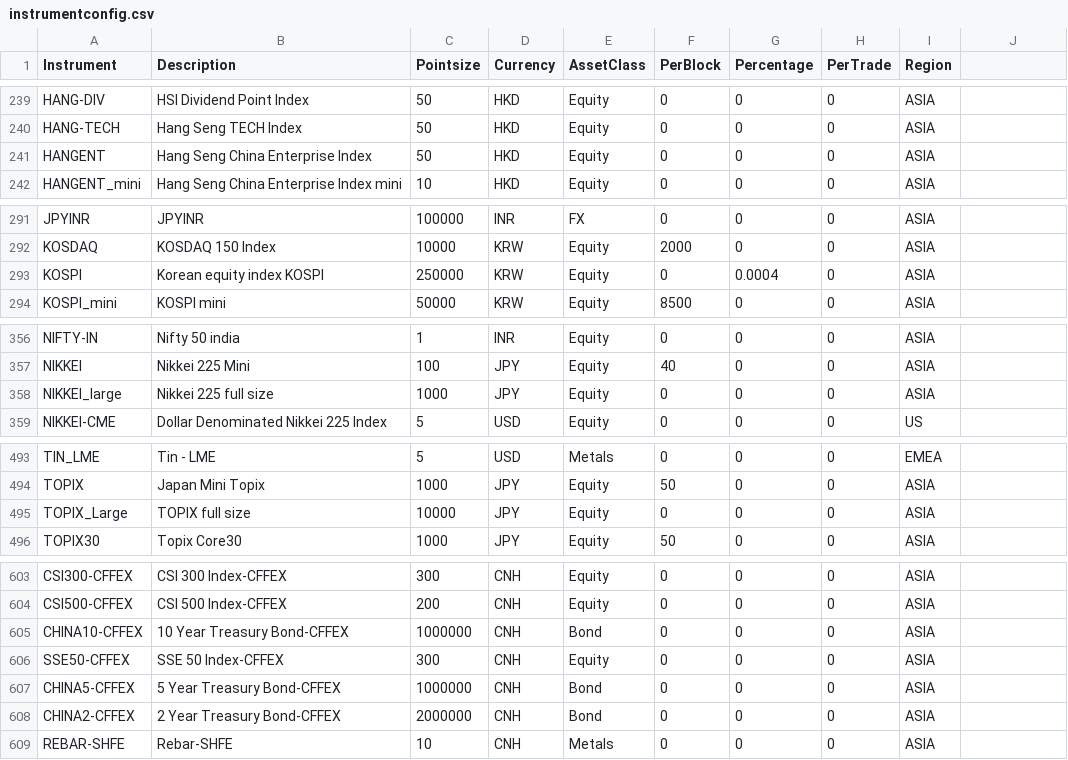
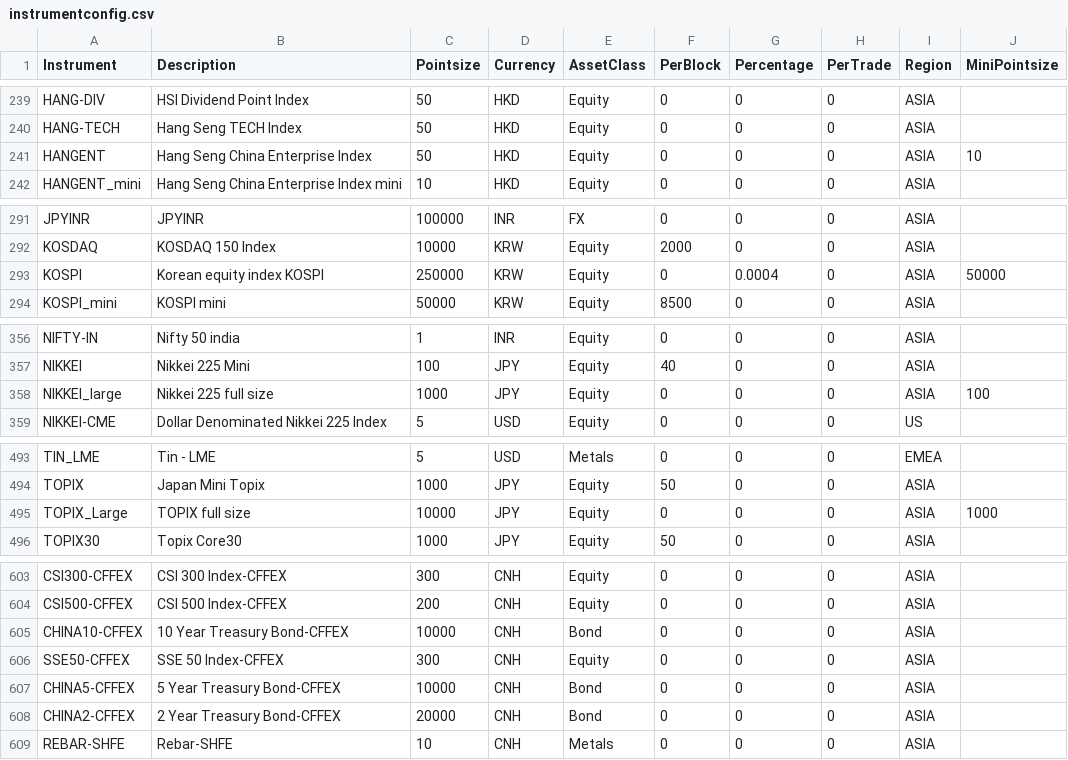
Before and after one commit to zhangjing/pysystemtrade, a CSV file: data/futures/csvconfig/instrumentconfig.csv, drawn as a sheet; only a part is shown, gaps mark what is left out; the diff covers the shown part only.

Commit message:
afraid of lose data

```diff
--- a/data/futures/csvconfig/instrumentconfig.csv
+++ b/data/futures/csvconfig/instrumentconfig.csv
@@ -1 +1 @@
-Instrument,Description,Pointsize,Currency,AssetClass,PerBlock,Percentage,PerTrade,Region
+Instrument,Description,Pointsize,Currency,AssetClass,PerBlock,Percentage,PerTrade,Region,MiniPointsize
@@ -241 +241 @@ HANG-TECH,Hang Seng TECH Index,50,HKD,Equity,0,0,0,ASIA
-HANGENT,Hang Seng China Enterprise Index,50,HKD,Equity,0,0,0,ASIA
+HANGENT,Hang Seng China Enterprise Index,50,HKD,Equity,0,0,0,ASIA,10
@@ -293 +293 @@ KOSDAQ,KOSDAQ 150 Index,10000,KRW,Equity,2000,0,0,ASIA
-KOSPI,Korean equity index KOSPI,250000,KRW,Equity,0,0.0004,0,ASIA
+KOSPI,Korean equity index KOSPI,250000,KRW,Equity,0,0.0004,0,ASIA,50000
@@ -358 +358 @@ NIKKEI,Nikkei 225 Mini,100,JPY,Equity,40,0,0,ASIA
-NIKKEI_large,Nikkei 225 full size,1000,JPY,Equity,0,0,0,ASIA
+NIKKEI_large,Nikkei 225 full size,1000,JPY,Equity,0,0,0,ASIA,100
@@ -495 +495 @@ TOPIX,Japan Mini Topix,1000,JPY,Equity,50,0,0,ASIA
-TOPIX_Large,TOPIX full size,10000,JPY,Equity,0,0,0,ASIA
+TOPIX_Large,TOPIX full size,10000,JPY,Equity,0,0,0,ASIA,1000
@@ -605 +605 @@ CSI500-CFFEX,CSI 500 Index-CFFEX,200,CNH,Equity,0,0,0,ASIA
-CHINA10-CFFEX,10 Year Treasury Bond-CFFEX,1000000,CNH,Bond,0,0,0,ASIA
+CHINA10-CFFEX,10 Year Treasury Bond-CFFEX,10000,CNH,Bond,0,0,0,ASIA,
@@ -607,2 +607,2 @@ SSE50-CFFEX,SSE 50 Index-CFFEX,300,CNH,Equity,0,0,0,ASIA
-CHINA5-CFFEX,5 Year Treasury Bond-CFFEX,1000000,CNH,Bond,0,0,0,ASIA
-CHINA2-CFFEX,2 Year Treasury Bond-CFFEX,2000000,CNH,Bond,0,0,0,ASIA
+CHINA5-CFFEX,5 Year Treasury Bond-CFFEX,10000,CNH,Bond,0,0,0,ASIA,
+CHINA2-CFFEX,2 Year Treasury Bond-CFFEX,20000,CNH,Bond,0,0,0,ASIA,
```
Also changed, not shown: 1 edited cell elsewhere in this file, 6 other files.
